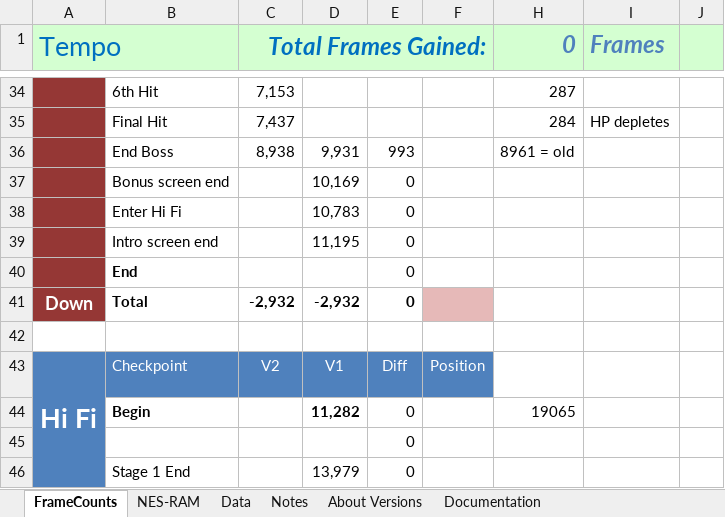
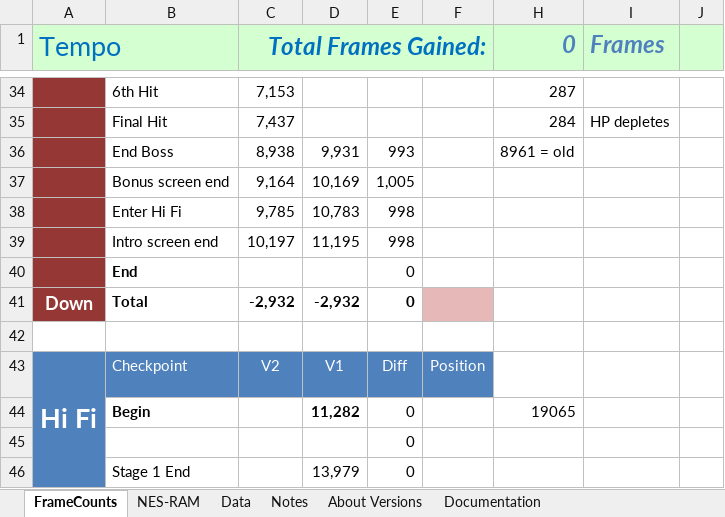
Before and after one commit to MathewWi/adelikat-tas, an Excel workbook: trunk/Tempo/Tempo.xlsx, sheet FrameCounts, drawn as a sheet; only a part is shown, gaps mark what is left out; values as stored, in another font and other column widths than the file's, no borders; the diff names each change by its address in the sheet, - before the commit and + after, or states it on an @@ line.

Commit message:
Tempo - some of Hi Fi stage done.

```diff
--- a/trunk/Tempo/Tempo.xlsx (sheet FrameCounts)
+++ b/trunk/Tempo/Tempo.xlsx (sheet FrameCounts)
-C37 (Total Frames Gained:): (empty)
+C37 (Total Frames Gained:): 9,164
-E37: 0
+E37: 1,005
-C38 (Total Frames Gained:): (empty)
+C38 (Total Frames Gained:): 9,785
-E38:E39: 0
+E38:E39: 998
-C39 (Total Frames Gained:): (empty)
+C39 (Total Frames Gained:): 10,197
```
Also changed, not shown: 2 other files.
